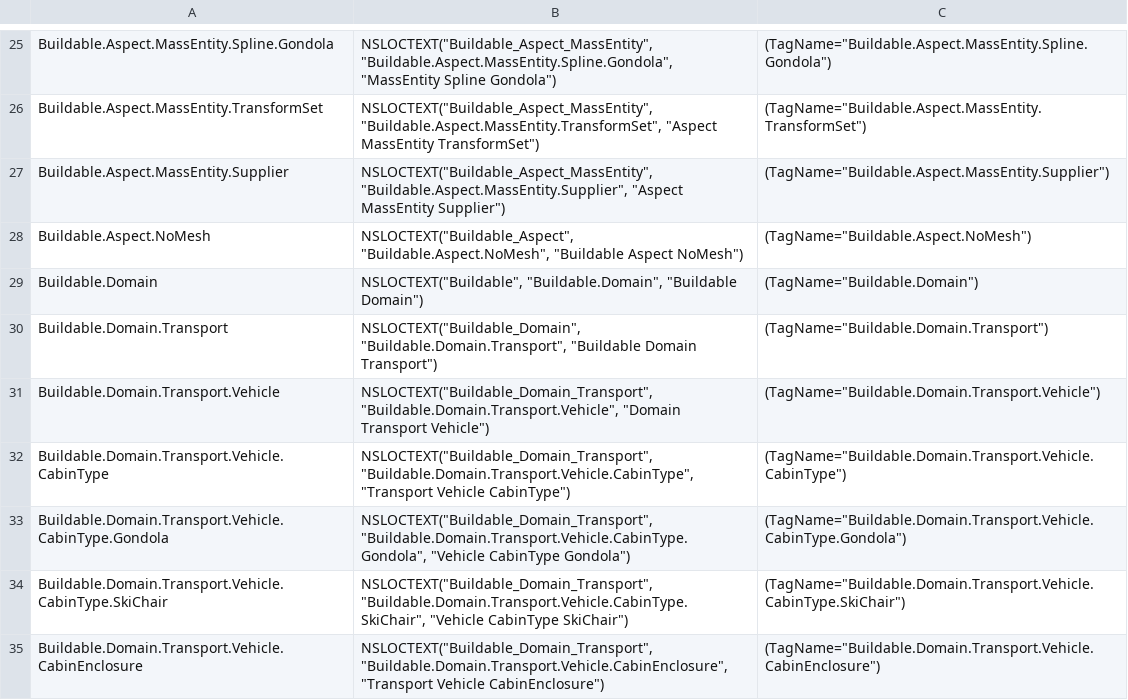
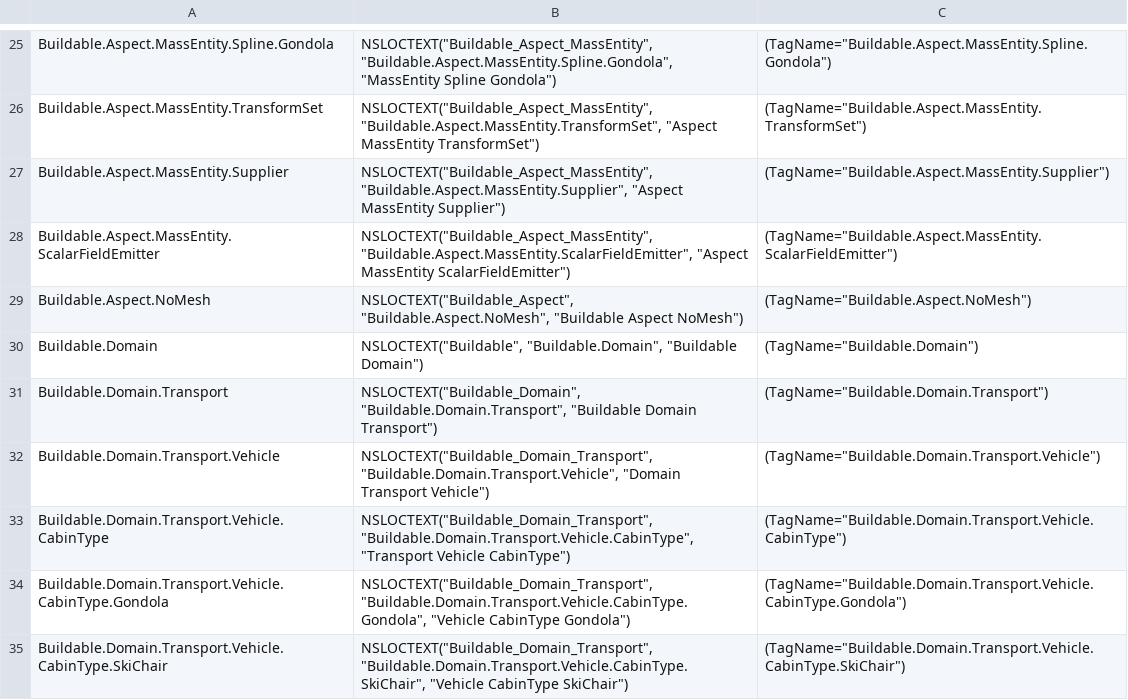
Before and after one commit to buchananwill/fgameplay_tag_parser, a CSV file: BuildableGameplayTags.csv, drawn as a sheet; only a part is shown, gaps mark what is left out; the shorter side is filled out with more unchanged rows; the diff names each change by its address in the sheet, - before the commit and + after, or states it on an @@ line.

```diff
--- a/BuildableGameplayTags.csv
+++ b/BuildableGameplayTags.csv
+row 28: Buildable.Aspect.MassEntity.ScalarFieldEmitter | NSLOCTEXT("Buildable_Aspect_MassEntity", "Buildable.Aspect.MassEntity.ScalarFieldEmitter", "Aspect MassEntity ScalarFieldEmitter") | (TagName="Buildable.Aspect.MassEntity.ScalarFieldEmitter")
```
Also changed, not shown: 8 other files.
